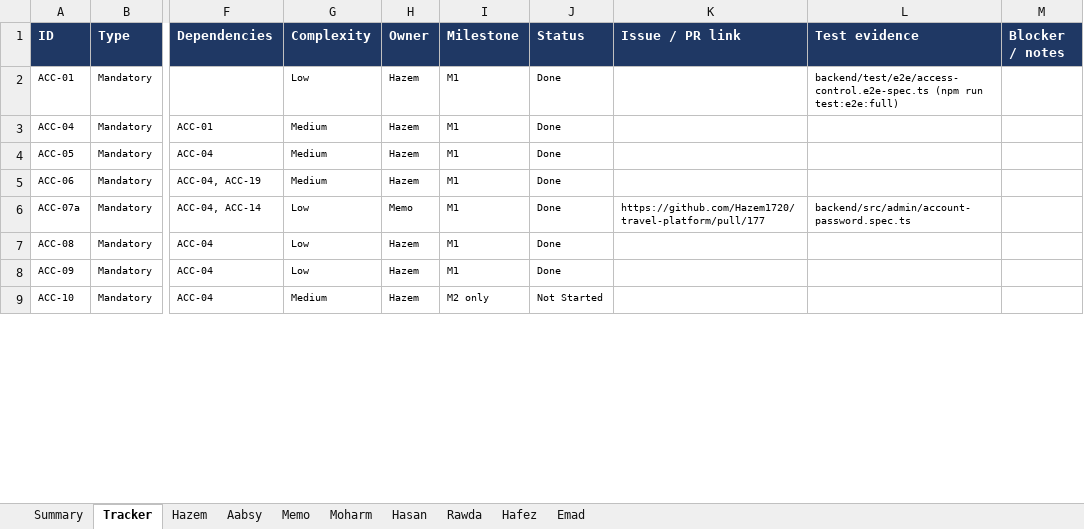
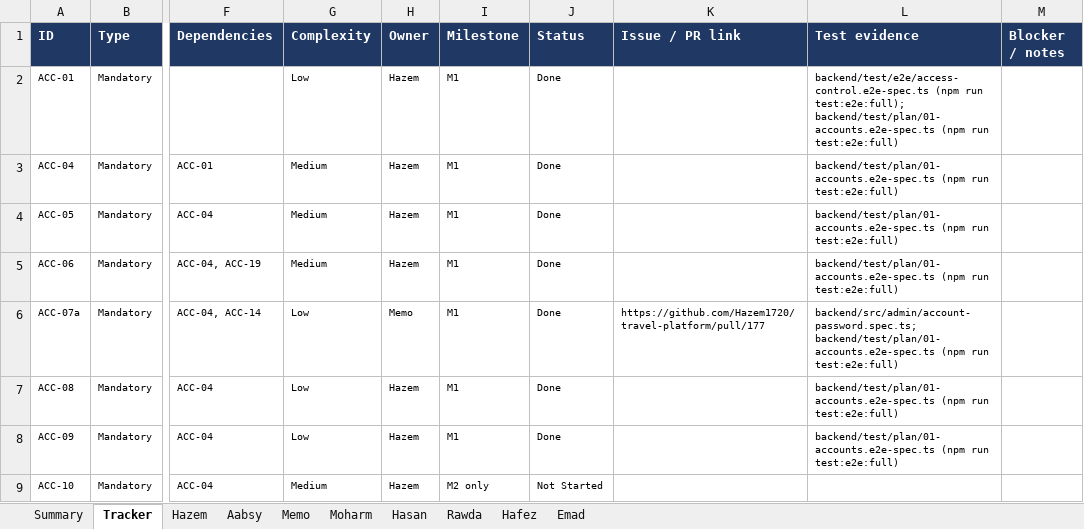
Before and after one commit to Hazem1720/travel-platform, an Excel workbook: docs/requirements/requirements-tracker.xlsx, sheet Tracker, drawn as a sheet; only a part is shown, gaps mark what is left out; values as stored, in another font and other column widths than the file's, no borders; the diff covers the shown part only; the diff names each change by its address in the sheet, - before the commit and + after, or states it on an @@ line.

```diff
--- a/docs/requirements/requirements-tracker.xlsx (sheet Tracker)
+++ b/docs/requirements/requirements-tracker.xlsx (sheet Tracker)
-L2 (Test evidence): …(npm run test:e2e:full)
+L2 (Test evidence): …(npm run test:e2e:full); backend/test/plan/01-accounts.e2e-spec.ts (npm run test:e2e:full)
-L3:L5 (Test evidence): (empty)
+L3:L5 (Test evidence): backend/test/plan/01-accounts.e2e-spec.ts (npm run test:e2e:full)
-L6 (Test evidence): backend/src/admin/account-password.spec.ts
+L6 (Test evidence): backend/src/admin/account-password.spec.ts; backend/test/plan/01-accounts.e2e-spec.ts (npm run test:e2e:full)
-L7:L8 (Test evidence): (empty)
+L7:L8 (Test evidence): backend/test/plan/01-accounts.e2e-spec.ts (npm run test:e2e:full)
```
Also changed, not shown: 99 edited cells elsewhere in this sheet, 2 other files.
